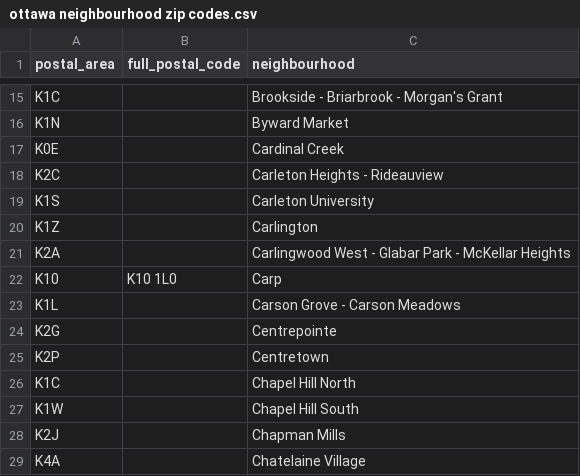
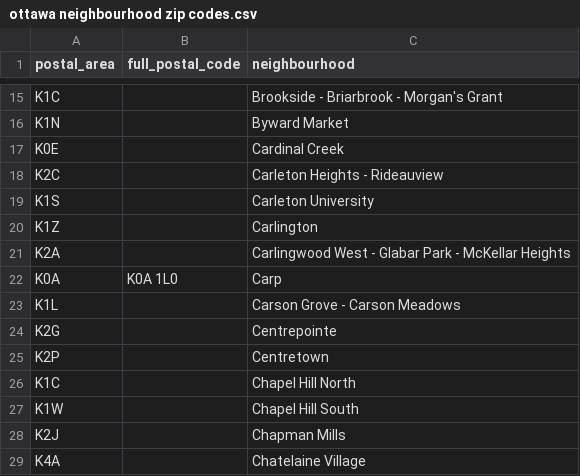
Before and after one commit to Digital-Democracies-Institute/Ottawa-Covid-Census-Data, a CSV file: cleaned_datasets/ottawa neighbourhood zip codes.csv, drawn as a sheet; only a part is shown, gaps mark what is left out.

Commit message:
fix area code of ottwa neighbourhood

```diff
--- a/cleaned_datasets/ottawa neighbourhood zip codes.csv
+++ b/cleaned_datasets/ottawa neighbourhood zip codes.csv
@@ -21,3 +21,3 @@ K1Z,,Carlington
 K2A,,Carlingwood West - Glabar Park - McKellar Heights
-K10,K10 1L0,Carp
+K0A,K0A 1L0,Carp
 K1L,,Carson Grove - Carson Meadows
```
